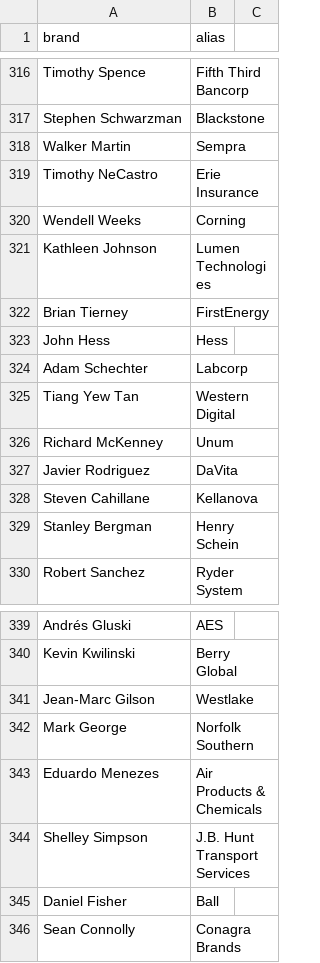
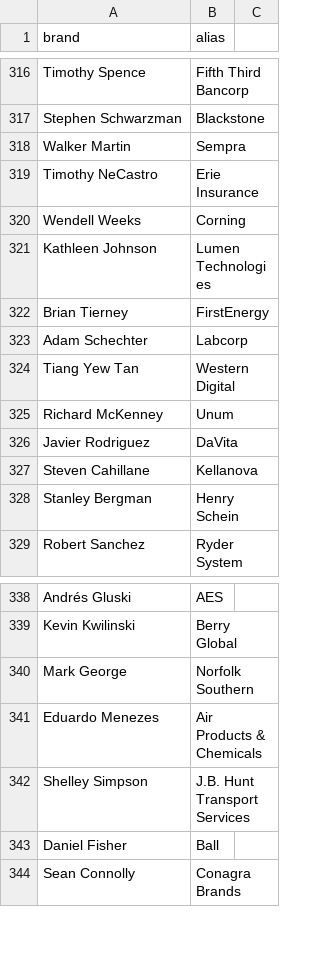
Before and after one commit to PatrickRyanLane/news-sentiment-dashboard, a CSV file: ceo_aliases.csv, drawn as a sheet; only a part is shown, gaps mark what is left out.

Commit message:
Update ceo_aliases.csv

```diff
--- a/ceo_aliases.csv
+++ b/ceo_aliases.csv
@@ -322,3 +322,2 @@ Kathleen Johnson,Lumen Technologies
 Brian Tierney,FirstEnergy
-John Hess,Hess
 Adam Schechter,Labcorp
@@ -340,3 +339,2 @@ Andrés Gluski,AES
 Kevin Kwilinski,Berry Global
-Jean-Marc Gilson,Westlake
 Mark George,Norfolk Southern
```
